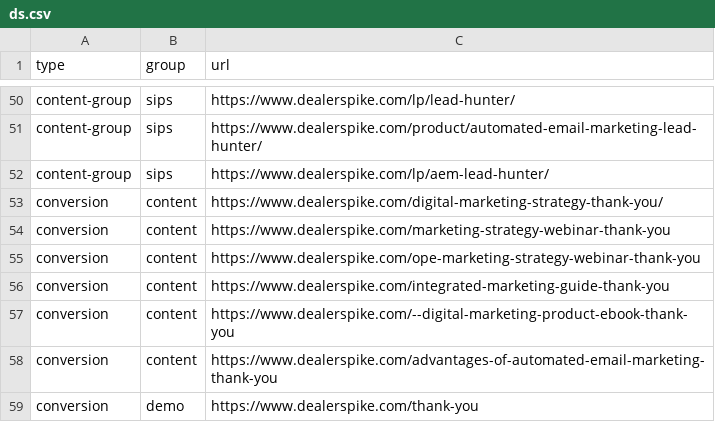
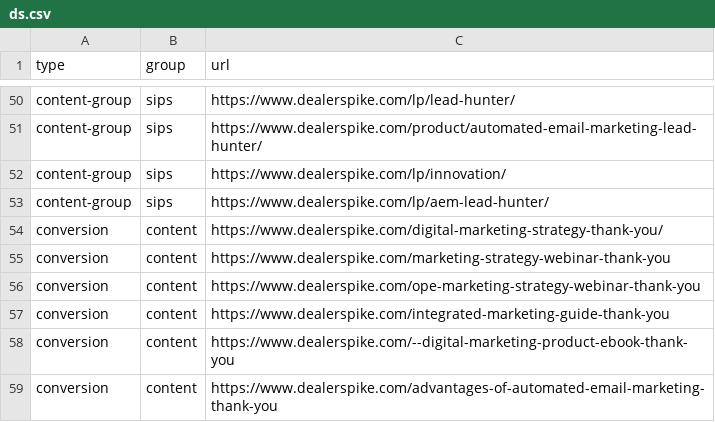
Before and after one commit to LeadVenture-Corp-Marketing/LV-Analytics, a CSV file: ds.csv, drawn as a sheet; only a part is shown, gaps mark what is left out; the shorter side is filled out with more unchanged rows.

Commit message:
updated DS

```diff
--- a/ds.csv
+++ b/ds.csv
@@ -51,2 +51,3 @@ content-group,sips,https://www.dealerspike.com/lp/lead-hunter/
 content-group,sips,https://www.dealerspike.com/product/automated-email-marketing-lead-hunter/
+content-group,sips,https://www.dealerspike.com/lp/innovation/
 content-group,sips,https://www.dealerspike.com/lp/aem-lead-hunter/
```
